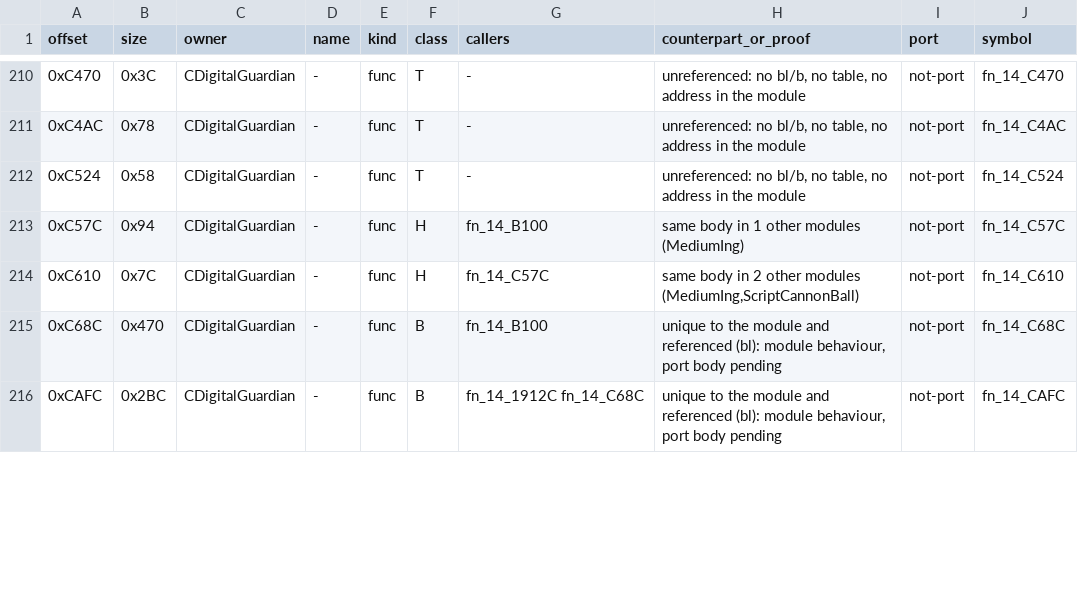
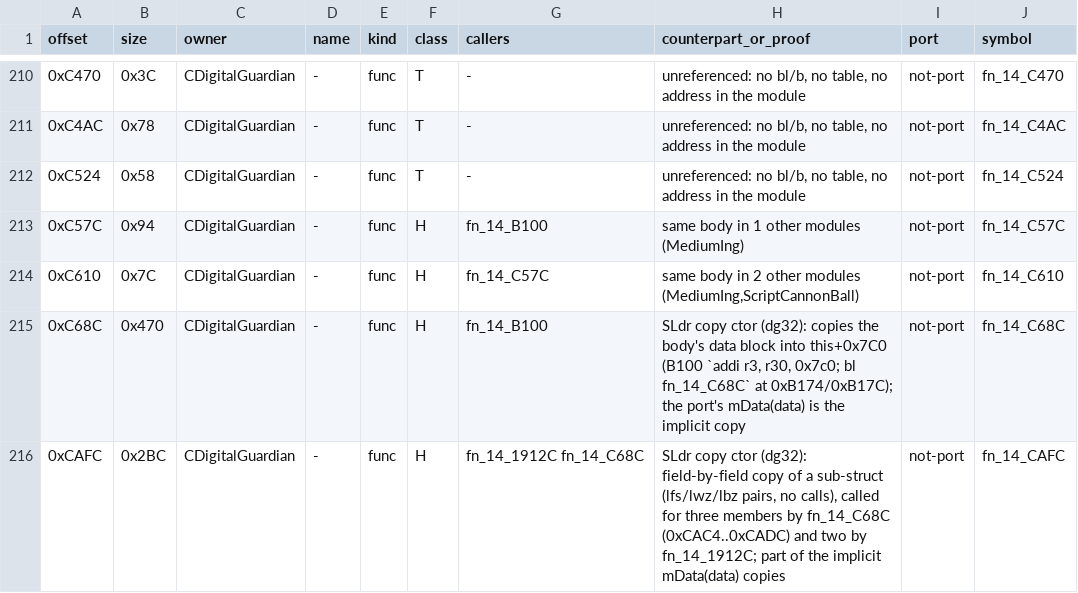
Before and after one commit to NitrosGits/MetroidPrime2Port-DSU, a TSV file: docs/module-analysis/DigitalGuardian_functions.tsv, drawn as a sheet; only a part is shown, gaps mark what is left out; the diff covers the shown part only.

Commit message:
DigitalGuardian tsv: C68C/CAFC/1912C/CDB8 (SLdr copy ctors), 11044/11068/139C4/190E0/1ABE0 (compiler/rstl copies) ruled H; 11BA8/13A80 (stack-only predicates' deleting dtors, vtable word only, no bl/b) ruled T (dg32)

```diff
--- a/docs/module-analysis/DigitalGuardian_functions.tsv
+++ b/docs/module-analysis/DigitalGuardian_functions.tsv
@@ -214,3 +214,3 @@ offset	size	owner	name	kind	class	callers	counterpart_or_proof	port	symbol
 0xC610	0x7C	CDigitalGuardian	-	func	H	fn_14_C57C	same body in 2 other modules (MediumIng,ScriptCannonBall)	not-port	fn_14_C610
-0xC68C	0x470	CDigitalGuardian	-	func	B	fn_14_B100	unique to the module and referenced (bl): module behaviour, port body pending	not-port	fn_14_C68C
-0xCAFC	0x2BC	CDigitalGuardian	-	func	B	fn_14_1912C fn_14_C68C	unique to the module and referenced (bl): module behaviour, port body pending	not-port	fn_14_CAFC
+0xC68C	0x470	CDigitalGuardian	-	func	H	fn_14_B100	SLdr copy ctor (dg32): copies the body's data block into this+0x7C0 (B100 `addi r3, r30, 0x7c0; bl fn_14_C68C` at 0xB174/0xB17C); the port's mData(data) is the implicit copy	not-port	fn_14_C68C
+0xCAFC	0x2BC	CDigitalGuardian	-	func	H	fn_14_1912C fn_14_C68C	SLdr copy ctor (dg32): field-by-field copy of a sub-struct (lfs/lwz/lbz pairs, no calls), called for three members by fn_14_C68C (0xCAC4..0xCADC) and two by fn_14_1912C; part of the implicit mData(data) copies	not-port	fn_14_CAFC
```
Also changed, not shown: 18 edited cells elsewhere in this file.
